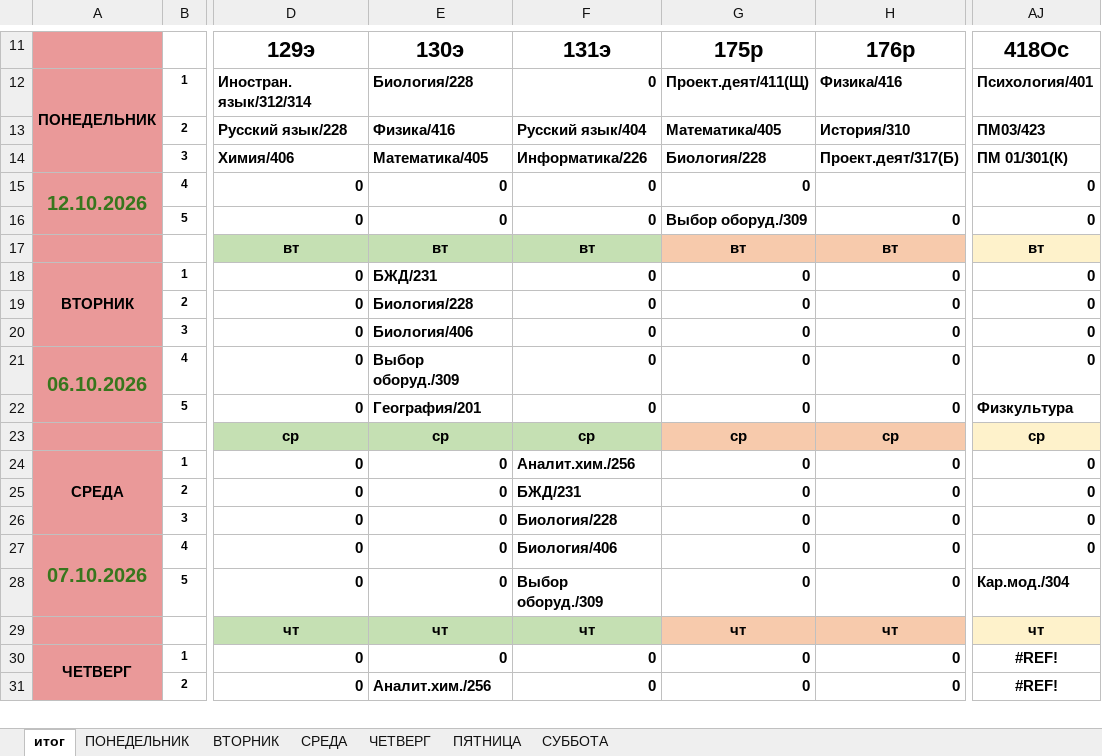
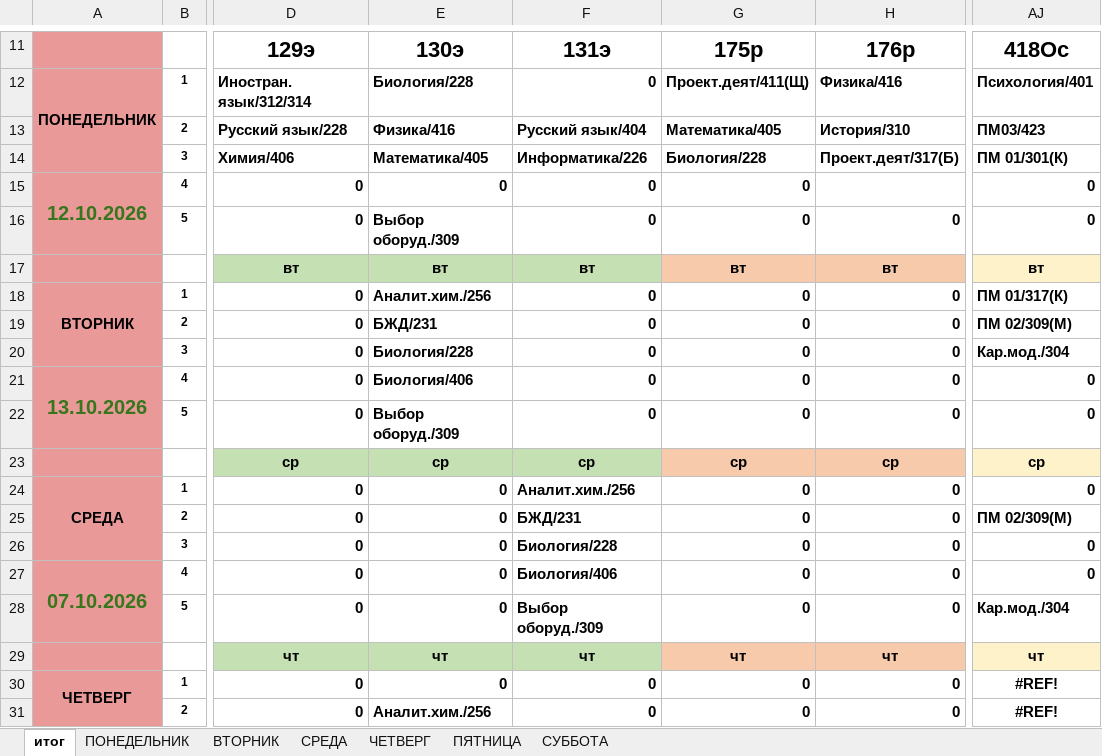
Before and after one commit to colderuopen-art/raspisanie, an Excel workbook: Расписание.xlsx, sheet итог, drawn as a sheet; only a part is shown, gaps mark what is left out; values as stored, in another font and other column widths than the file's, no borders; conditional formats not drawn; the diff names each change by its address in the sheet, - before the commit and + after, or states it on an @@ line.

```diff
--- a/Расписание.xlsx (sheet итог)
+++ b/Расписание.xlsx (sheet итог)
-E16: 0
+E16: Выбор оборуд./309
-G16: Выбор оборуд./309
+G16: 0
-E18: БЖД/231
+E18: Аналит.хим./256
-AJ18: 0
+AJ18: ПМ 01/317(К)
-E19: Биология/228
+E19: БЖД/231
-AJ19: 0
+AJ19: ПМ 02/309(М)
-E20: Биология/406
+E20: Биология/228
-AJ20: 0
+AJ20: Кар.мод./304
-A21: 06.10.2026
+A21: 13.10.2026
-E21: Выбор оборуд./309
+E21: Биология/406
-E22: География/201
+E22: Выбор оборуд./309
-AJ22: Физкультура
+AJ22: 0
-AJ25: 0
+AJ25: ПМ 02/309(М)
```
Also changed, not shown: sheet ВТОРНИК, sheet ПОНЕДЕЛЬНИК, sheet СУББОТА.
